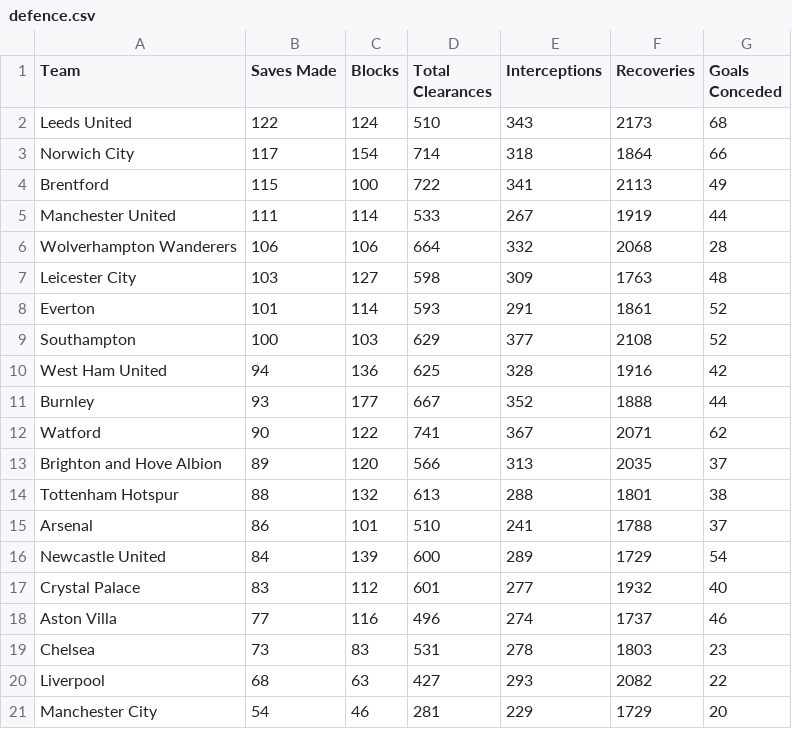
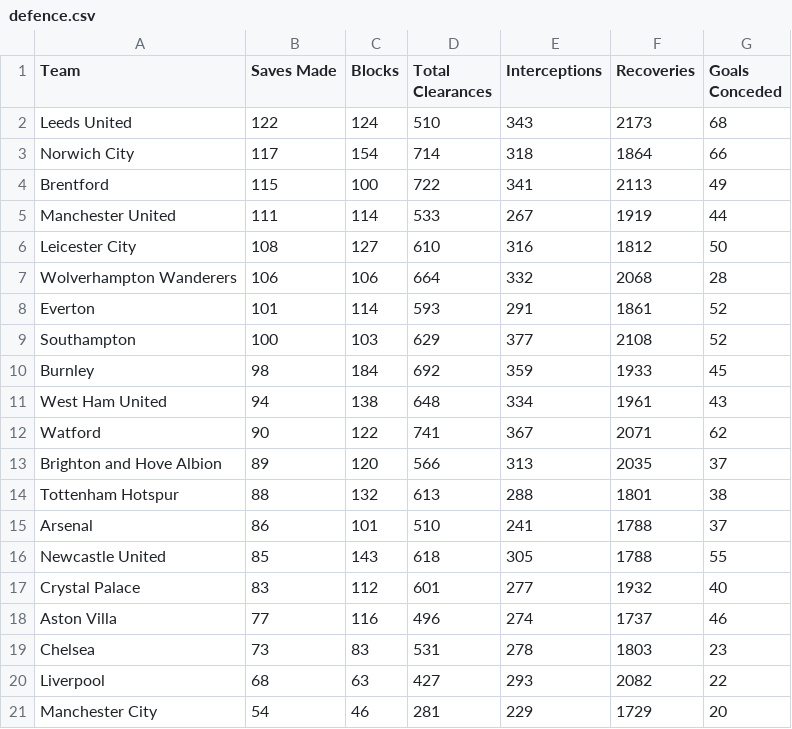
Before and after one commit to charles-adedotun/krysp-scraper, a CSV file: epl/scraped-data/defence.csv, drawn as a sheet.

```diff
--- a/epl/scraped-data/defence.csv
+++ b/epl/scraped-data/defence.csv
@@ -5,8 +5,8 @@
   Manchester United ,111,114,533,267,1919,44
+  Leicester City ,108,127,610,316,1812,50
   Wolverhampton Wanderers ,106,106,664,332,2068,28
-  Leicester City ,103,127,598,309,1763,48
   Everton ,101,114,593,291,1861,52
   Southampton ,100,103,629,377,2108,52
-  West Ham United ,94,136,625,328,1916,42
-  Burnley ,93,177,667,352,1888,44
+  Burnley ,98,184,692,359,1933,45
+  West Ham United ,94,138,648,334,1961,43
   Watford ,90,122,741,367,2071,62
@@ -15,3 +15,3 @@
   Arsenal ,86,101,510,241,1788,37
-  Newcastle United ,84,139,600,289,1729,54
+  Newcastle United ,85,143,618,305,1788,55
   Crystal Palace ,83,112,601,277,1932,40
```
Also changed, not shown: epl/scraped-data/attacking.csv, epl/scraped-data/attempts.csv, 7 other files.
